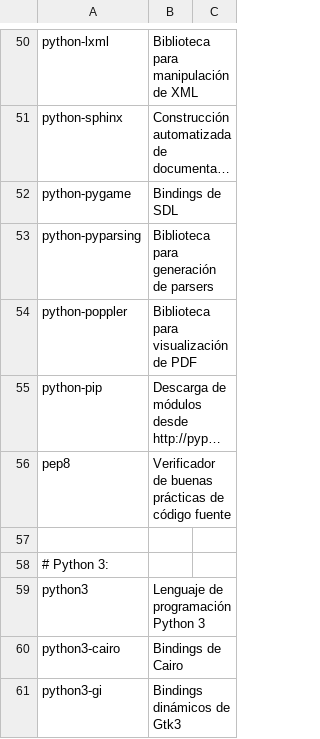
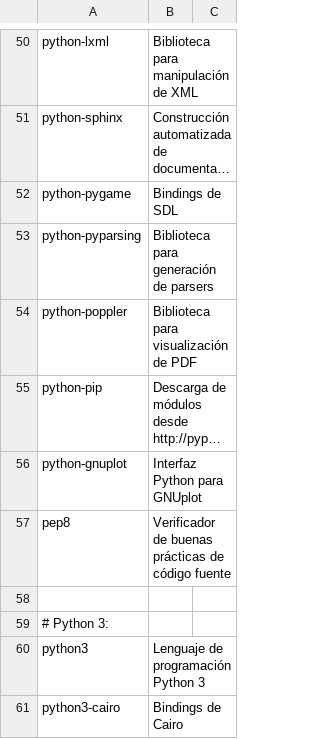
Before and after one commit to ACTLibre/black-sheep-linux, a CSV file: packages.csv, drawn as a sheet; only a part is shown, gaps mark what is left out; the shorter side is filled out with more unchanged rows; long unchanged cells end in …; the diff names each change by its address in the sheet, - before the commit and + after, or states it on an @@ line.

```diff
--- a/packages.csv
+++ b/packages.csv
+row 56: python-gnuplot | Interfaz Python para GNUplot
```
Also changed, not shown: 3 other files.
